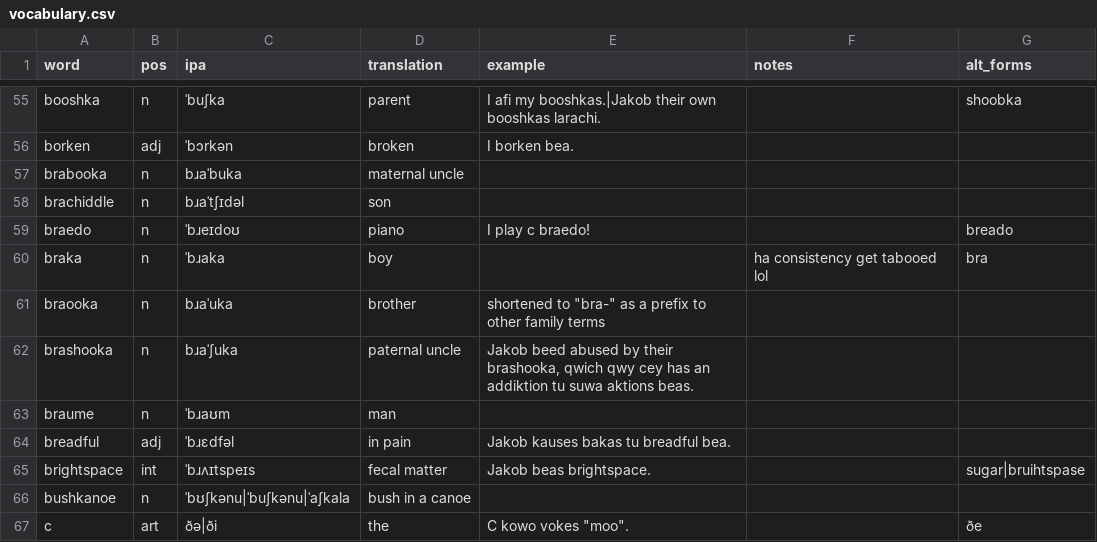
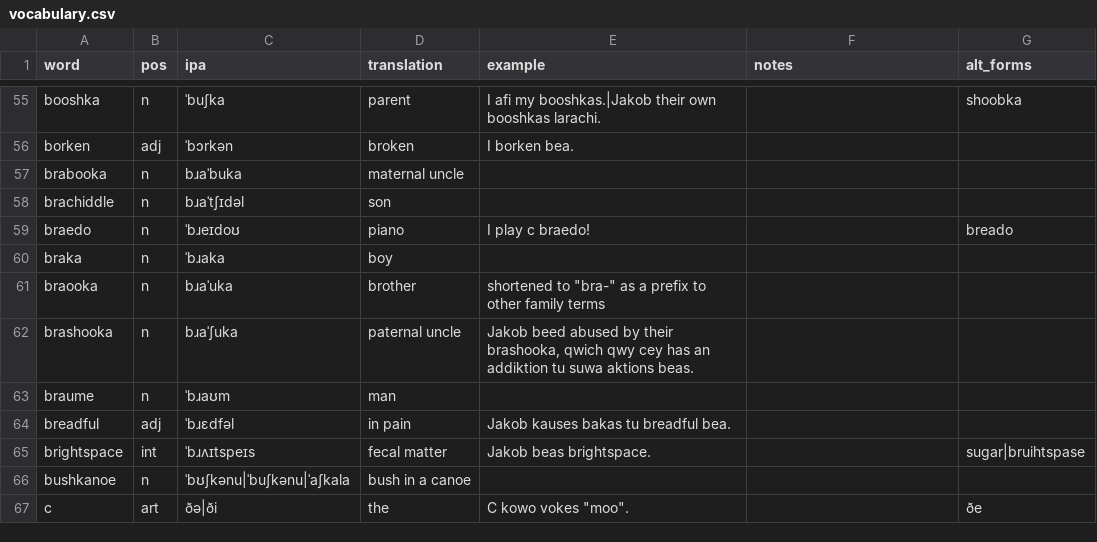
Before and after one commit to SeriousGuy888/Billzonian, a CSV file: docs/vocabulary.csv, drawn as a sheet; only a part is shown, gaps mark what is left out.

Commit message:
Update vocabulary.csv

```diff
--- a/docs/vocabulary.csv
+++ b/docs/vocabulary.csv
@@ -59,3 +59,3 @@ brachiddle,n,bɹaˈtʃɪdəl,son,,,
 braedo,n,ˈbɹeɪdoʊ,piano,I play c braedo!,,breado
-braka,n,ˈbɹaka,boy,,ha consistency get tabooed lol,bra
+braka,n,ˈbɹaka,boy,,,
 braooka,n,bɹaˈuka,brother,"shortened to ""bra-"" as a prefix to other family terms",,
```
